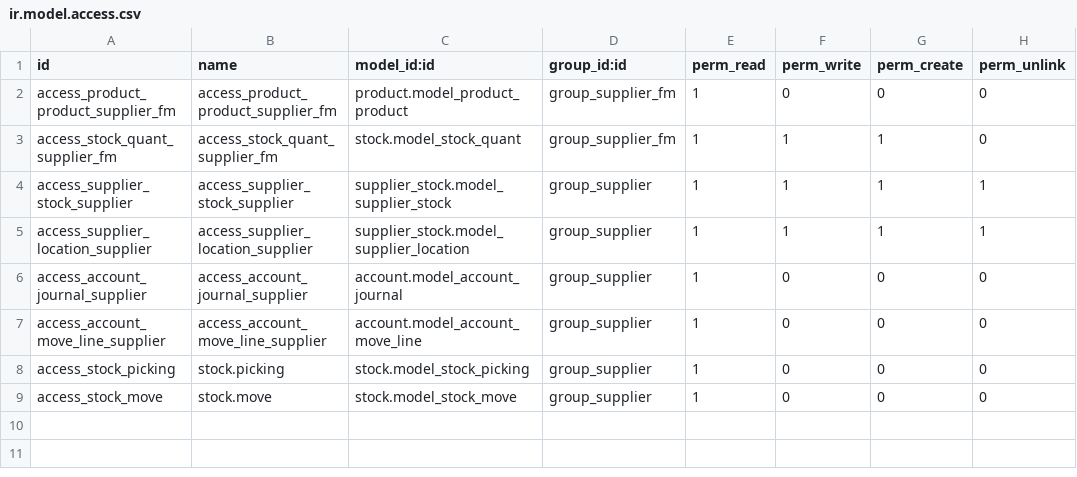
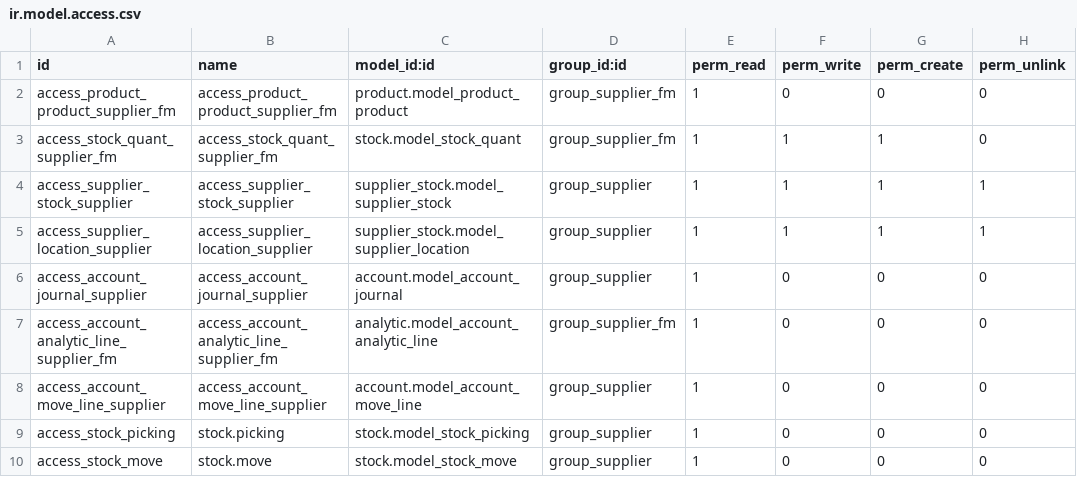
Before and after one commit to qrtl/oaw-custom, a CSV file: supplier_user_access/security/ir.model.access.csv, drawn as a sheet.

Commit message:
[FIX] Add analytic line read access to supplier fm group (#537)
* [FIX] Add analytic line read access to supplier fm group

* [FIX] Fix module name

```diff
--- a/supplier_user_access/security/ir.model.access.csv
+++ b/supplier_user_access/security/ir.model.access.csv
@@ -6,2 +6,3 @@ access_supplier_location_supplier,access_supplier_location_supplier,supplier_sto
 access_account_journal_supplier,access_account_journal_supplier,account.model_account_journal,group_supplier,1,0,0,0
+access_account_analytic_line_supplier_fm,access_account_analytic_line_supplier_fm,analytic.model_account_analytic_line,group_supplier_fm,1,0,0,0
 access_account_move_line_supplier,access_account_move_line_supplier,account.model_account_move_line,group_supplier,1,0,0,0
```
